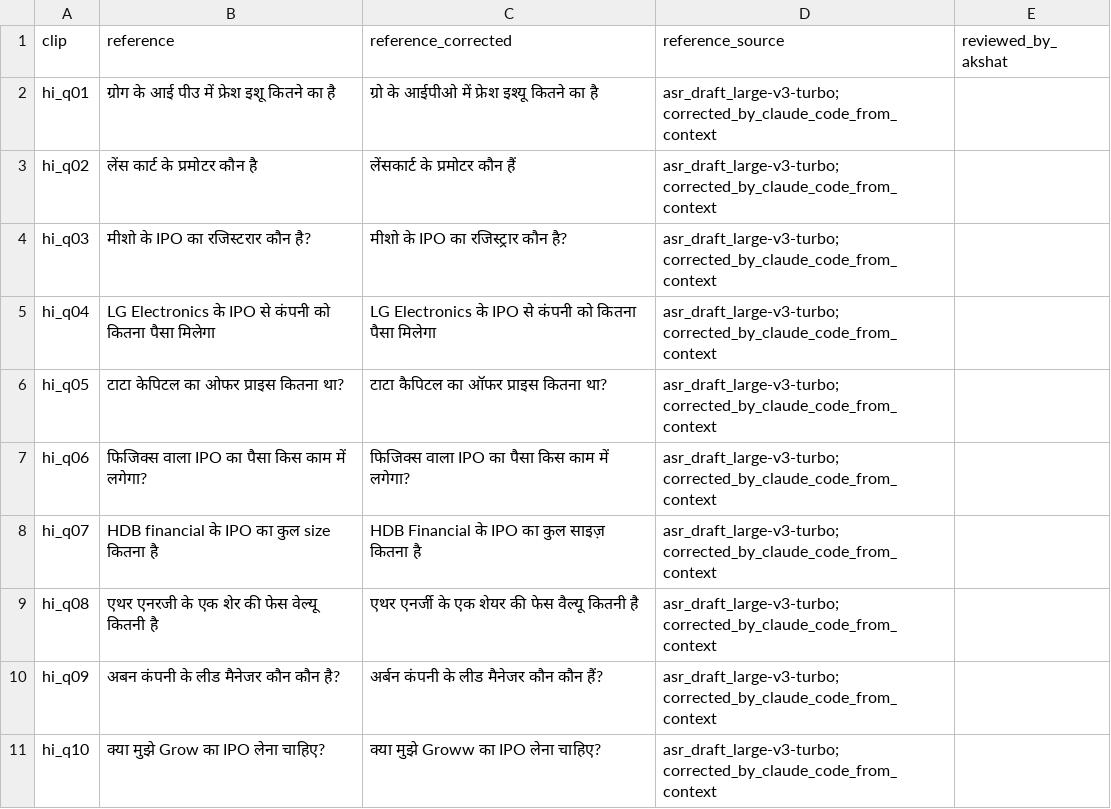
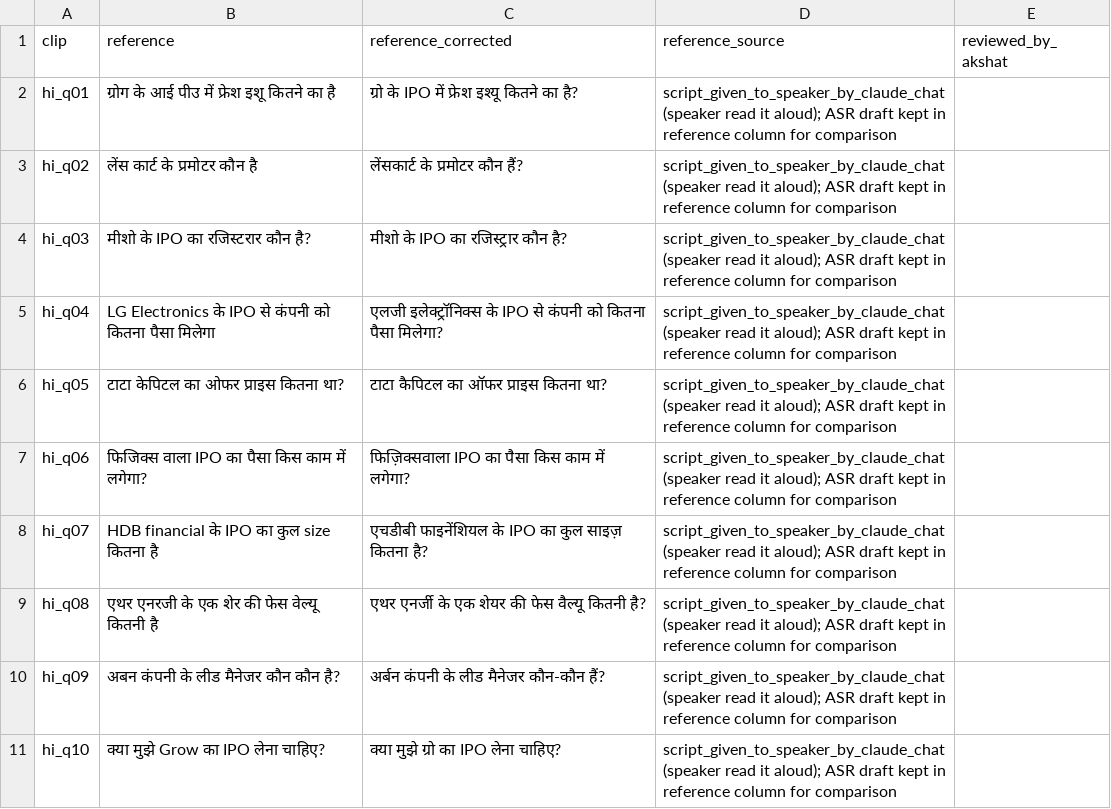
Before and after one commit to AkshatTm/FinSight-IPO-X-Ray-for-Indian-retail-investors, a CSV file: data/gold/asr_references.csv, drawn as a sheet.

```diff
--- a/data/gold/asr_references.csv
+++ b/data/gold/asr_references.csv
@@ -1,11 +1,11 @@
 clip,reference,reference_corrected,reference_source,reviewed_by_akshat
-hi_q01,ग्रोग के आई पीउ में फ्रेश इशू कितने का है,ग्रो के आईपीओ में फ्रेश इश्यू कितने का है,asr_draft_large-v3-turbo; corrected_by_claude_code_from_context,
-hi_q02,लेंस कार्ट के प्रमोटर कौन है,लेंसकार्ट के प्रमोटर कौन हैं,asr_draft_large-v3-turbo; corrected_by_claude_code_from_context,
-hi_q03,मीशो के IPO का रजिस्टरार कौन है?,मीशो के IPO का रजिस्ट्रार कौन है?,asr_draft_large-v3-turbo; corrected_by_claude_code_from_context,
-hi_q04,LG Electronics के IPO से कंपनी को कितना पैसा मिलेगा,LG Electronics के IPO से कंपनी को कितना पैसा मिलेगा,asr_draft_large-v3-turbo; corrected_by_claude_code_from_context,
-hi_q05,टाटा केपिटल का ओफर प्राइस कितना था?,टाटा कैपिटल का ऑफर प्राइस कितना था?,asr_draft_large-v3-turbo; corrected_by_claude_code_from_context,
-hi_q06,फिजिक्स वाला IPO का पैसा किस काम में लगेगा?,फिजिक्स वाला IPO का पैसा किस काम में लगेगा?,asr_draft_large-v3-turbo; corrected_by_claude_code_from_context,
-hi_q07,HDB financial के IPO का कुल size कितना है,HDB Financial के IPO का कुल साइज़ कितना है,asr_draft_large-v3-turbo; corrected_by_claude_code_from_context,
-hi_q08,एथर एनरजी के एक शेर की फेस वेल्यू कितनी है,एथर एनर्जी के एक शेयर की फेस वैल्यू कितनी है,asr_draft_large-v3-turbo; corrected_by_claude_code_from_context,
-hi_q09,अबन कंपनी के लीड मैनेजर कौन कौन है?,अर्बन कंपनी के लीड मैनेजर कौन कौन हैं?,asr_draft_large-v3-turbo; corrected_by_claude_code_from_context,
-hi_q10,क्या मुझे Grow का IPO लेना चाहिए?,क्या मुझे Groww का IPO लेना चाहिए?,asr_draft_large-v3-turbo; corrected_by_claude_code_from_context,
+hi_q01,ग्रोग के आई पीउ में फ्रेश इशू कितने का है,ग्रो के IPO में फ्रेश इश्यू कितने का है?,script_given_to_speaker_by_claude_chat (speaker read it aloud); ASR draft kept in reference column for comparison,
+hi_q02,लेंस कार्ट के प्रमोटर कौन है,लेंसकार्ट के प्रमोटर कौन हैं?,script_given_to_speaker_by_claude_chat (speaker read it aloud); ASR draft kept in reference column for comparison,
+hi_q03,मीशो के IPO का रजिस्टरार कौन है?,मीशो के IPO का रजिस्ट्रार कौन है?,script_given_to_speaker_by_claude_chat (speaker read it aloud); ASR draft kept in reference column for comparison,
+hi_q04,LG Electronics के IPO से कंपनी को कितना पैसा मिलेगा,एलजी इलेक्ट्रॉनिक्स के IPO से कंपनी को कितना पैसा मिलेगा?,script_given_to_speaker_by_claude_chat (speaker read it aloud); ASR draft kept in reference column for comparison,
+hi_q05,टाटा केपिटल का ओफर प्राइस कितना था?,टाटा कैपिटल का ऑफर प्राइस कितना था?,script_given_to_speaker_by_claude_chat (speaker read it aloud); ASR draft kept in reference column for comparison,
+hi_q06,फिजिक्स वाला IPO का पैसा किस काम में लगेगा?,फिज़िक्सवाला IPO का पैसा किस काम में लगेगा?,script_given_to_speaker_by_claude_chat (speaker read it aloud); ASR draft kept in reference column for comparison,
+hi_q07,HDB financial के IPO का कुल size कितना है,एचडीबी फाइनेंशियल के IPO का कुल साइज़ कितना है?,script_given_to_speaker_by_claude_chat (speaker read it aloud); ASR draft kept in reference column for comparison,
+hi_q08,एथर एनरजी के एक शेर की फेस वेल्यू कितनी है,एथर एनर्जी के एक शेयर की फेस वैल्यू कितनी है?,script_given_to_speaker_by_claude_chat (speaker read it aloud); ASR draft kept in reference column for comparison,
+hi_q09,अबन कंपनी के लीड मैनेजर कौन कौन है?,अर्बन कंपनी के लीड मैनेजर कौन-कौन हैं?,script_given_to_speaker_by_claude_chat (speaker read it aloud); ASR draft kept in reference column for comparison,
+hi_q10,क्या मुझे Grow का IPO लेना चाहिए?,क्या मुझे ग्रो का IPO लेना चाहिए?,script_given_to_speaker_by_claude_chat (speaker read it aloud); ASR draft kept in reference column for comparison,
```
